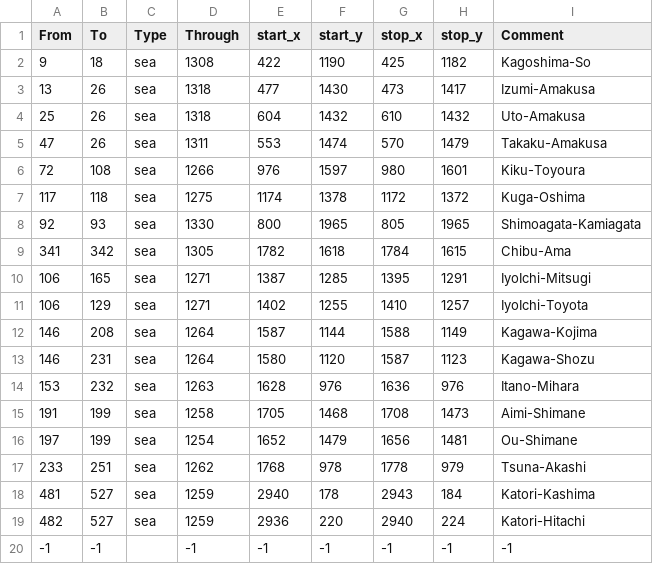
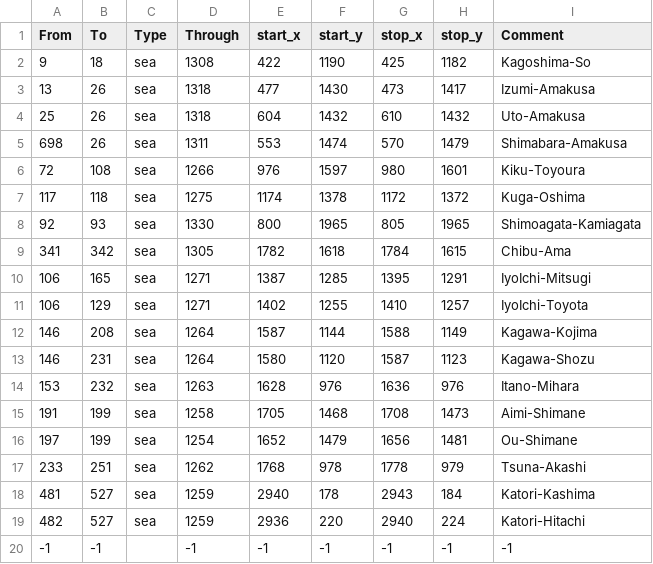
Before and after one commit to iaponia/iaponia, a CSV file: IaponiaUniversalisUpdated/map/adjacencies.csv, drawn as a sheet.

Commit message:
fix a strait now that shimabara is no longer in takaki

```diff
--- a/IaponiaUniversalisUpdated/map/adjacencies.csv
+++ b/IaponiaUniversalisUpdated/map/adjacencies.csv
@@ -4,3 +4,3 @@ From;To;Type;Through;start_x;start_y;stop_x;stop_y;Comment
 25;26;sea;1318;604;1432;610;1432;Uto-Amakusa
-47;26;sea;1311;553;1474;570;1479;Takaku-Amakusa
+698;26;sea;1311;553;1474;570;1479;Shimabara-Amakusa
 72;108;sea;1266;976;1597;980;1601;Kiku-Toyoura
```
